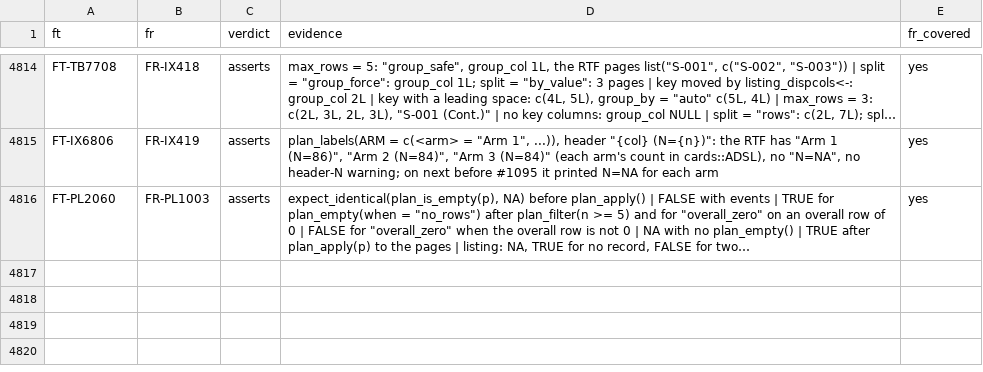
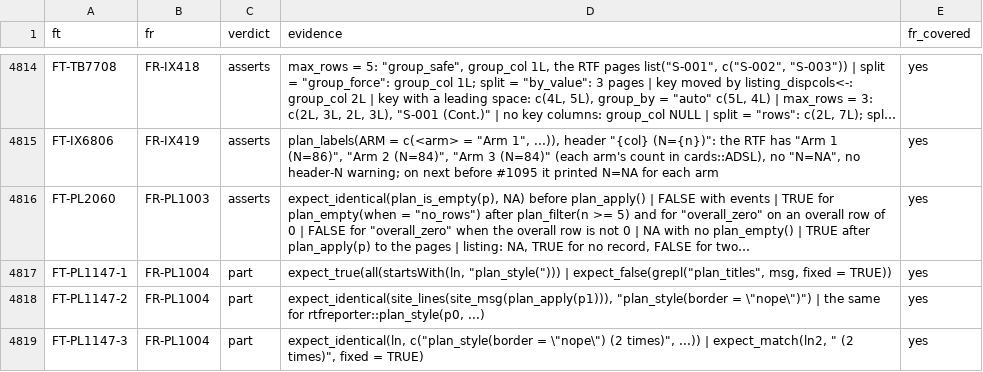
Before and after one commit to ichirio/rtfreporter, a CSV file: inst/validation/traceability_review.csv, drawn as a sheet; only a part is shown, gaps mark what is left out; long unchanged cells end in …; the diff names each change by its address in the sheet, - before the commit and + after, or states it on an @@ line.

```diff
--- a/inst/validation/traceability_review.csv
+++ b/inst/validation/traceability_review.csv
+row 4817: FT-PL1147-1 | FR-PL1004 | part | expect_true(all(startsWith(ln, "plan_style("))) | expect_false(grepl("plan_titles", msg, fixed = TRUE)) | yes
+row 4818: FT-PL1147-2 | FR-PL1004 | part | expect_identical(site_lines(site_msg(plan_apply(p1))), "plan_style(border = \"nope\")") | the same for rtfreporter::plan_style(p0, ...) | yes
+row 4819: FT-PL1147-3 | FR-PL1004 | part | expect_identical(ln, c("plan_style(border = \"nope\") (2 times)", ...)) | expect_match(ln2, " (2 times)", fixed = TRUE) | yes
```
Also changed, not shown: 3 other files.
